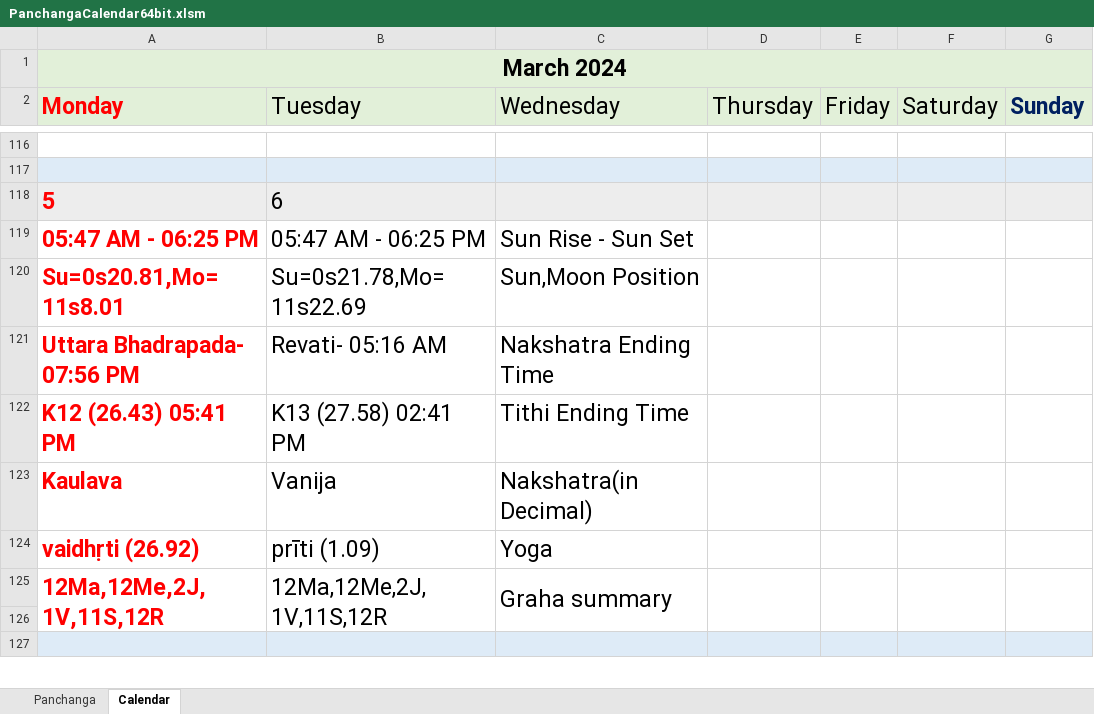
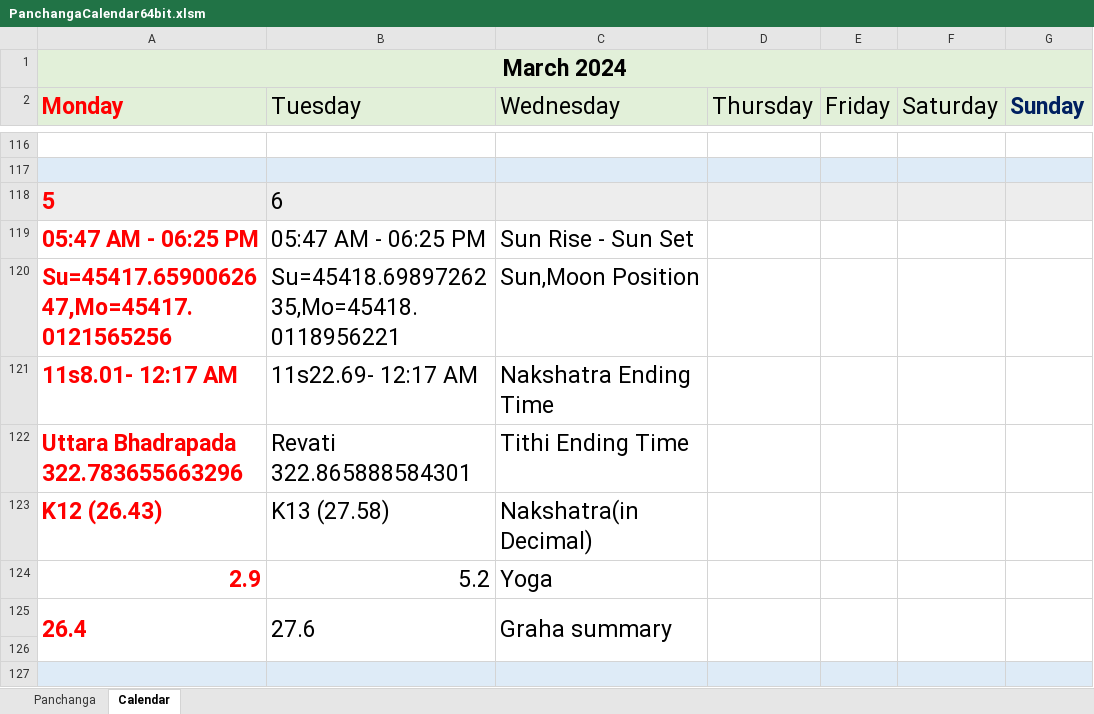
Before and after one commit to SanjayPrabhakaran/JyotishCalc, an Excel workbook: PanchangaCalendar64bit.xlsm, sheet Calendar, drawn as a sheet; only a part is shown, gaps mark what is left out; values as stored, in another font and other column widths than the file's, no borders; charts and pictures not drawn; removed rows and columns are numbered as before the commit, all else as after; the diff covers the shown part only; the diff names each change by its address in the sheet, - before the commit and + after, or states it on an @@ line.

```diff
--- a/PanchangaCalendar64bit.xlsm (sheet Calendar)
+++ b/PanchangaCalendar64bit.xlsm (sheet Calendar)
-A120 (Monday): Su=0s20.81,Mo=11s8.01
+A120 (Monday): Su=45417.6590062647,Mo=45417.0121565256
-B120 (Tuesday): Su=0s21.78,Mo=11s22.69
+B120 (Tuesday): Su=45418.6989726235,Mo=45418.0118956221
-row 121: Uttara Bhadrapada- 07:56 PM | Revati- 05:16 AM | Nakshatra Ending Time
-row 122: K12 (26.43) 05:41 PM | K13 (27.58) 02:41 PM | Tithi Ending Time
-row 123: Kaulava | Vanija | Nakshatra(in Decimal)
-row 124: vaidhṛti (26.92) | prīti (1.09) | Yoga
-row 125: 12Ma,12Me,2J, 1V,11S,12R | 12Ma,12Me,2J, 1V,11S,12R | Graha summary
+row 121: 11s8.01- 12:17 AM | 11s22.69- 12:17 AM | Nakshatra Ending Time
+row 122: Uttara Bhadrapada 322.783655663296 | Revati 322.865888584301 | Tithi Ending Time
+row 123: K12 (26.43) | K13 (27.58) | Nakshatra(in Decimal)
+row 124: 2.9 | 5.2 | Yoga
+row 125: 26.4 | 27.6 | Graha summary
```
Also changed, not shown: 66 added rows and 66 removed rows elsewhere in this sheet, sheet Panchanga, formulas that keep their value, Jyotish Calc 64 Bit Ver 3.0.xlsm.
